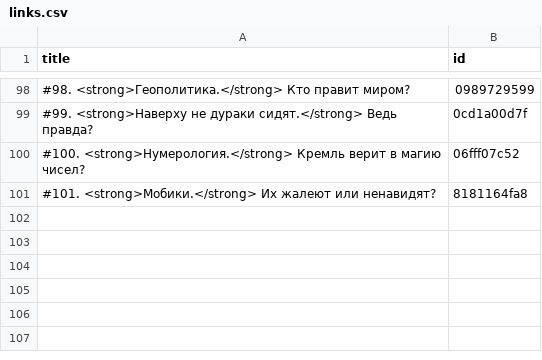
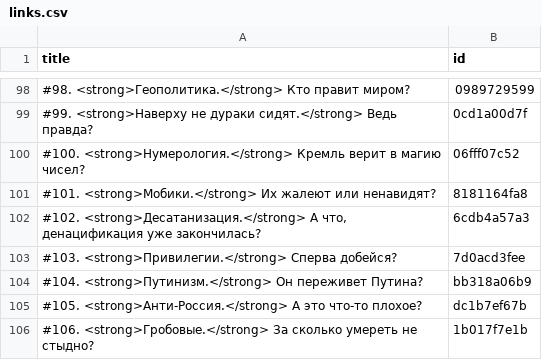
Before and after one commit to dmitriev-alex/signal-archive, a CSV file: _data/links.csv, drawn as a sheet; only a part is shown, gaps mark what is left out.

Commit message:
Update links.csv

```diff
--- a/_data/links.csv
+++ b/_data/links.csv
@@ -101 +101,6 @@ title,id
 "#101. <strong>Мобики.</strong> Их жалеют или ненавидят?",8181164fa8
+"#102. <strong>Десатанизация.</strong> А что, денацификация уже закончилась?",6cdb4a57a3
+"#103. <strong>Привилегии.</strong> Сперва добейся?",7d0acd3fee
+"#104. <strong>Путинизм.</strong> Он переживет Путина?",bb318a06b9
+"#105. <strong>Анти-Россия.</strong> А это что-то плохое?",dc1b7ef67b
+"#106. <strong>Гробовые.</strong> За сколько умереть не стыдно?",1b017f7e1b
```
